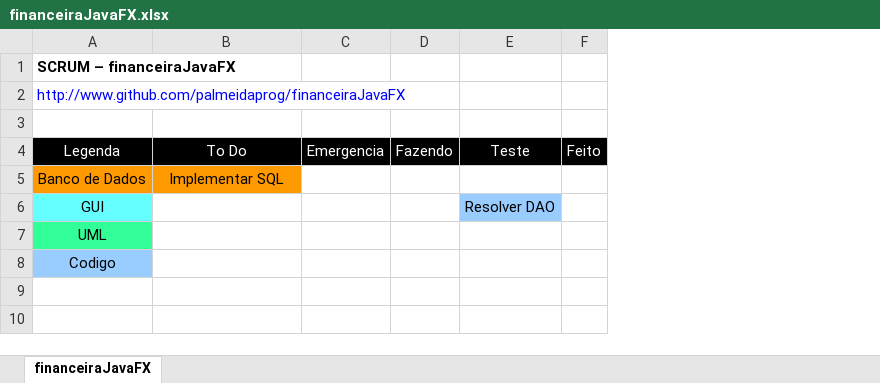
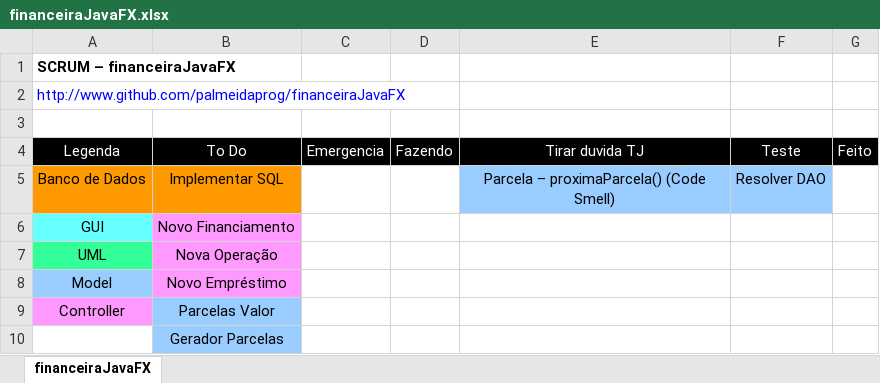
Before and after one commit to palmeidaprog/financeiraJavaFX, an Excel workbook: scrum/financeiraJavaFX.xlsx, sheet financeiraJavaFX, drawn as a sheet; values as stored, in another font and other column widths than the file's, no borders; removed rows and columns are numbered as before the commit, all else as after; the diff names each change by its address in the sheet, - before the commit and + after, or states it on an @@ line.

Commit message:
Updated SCRUM

```diff
--- a/scrum/financeiraJavaFX.xlsx (sheet financeiraJavaFX)
+++ b/scrum/financeiraJavaFX.xlsx (sheet financeiraJavaFX)
+column E, rows 4-5: Tirar duvida TJ | Parcela – proximaParcela() (Code Smell)
-F5: (empty)
+F5: Resolver DAO
-F5 fill: none
+F5 fill: #99CCFF
-B6: (empty)
+B6: Novo Financiamento
-B6:B7 fill: none
+B6:B7 fill: #FF99FF
-F6: Resolver DAO
+F6: (empty)
-F6 fill: #99CCFF
+F6 fill: none
-B7: (empty)
+B7: Nova Operação
-row 8: Codigo
+row 8: Model | Novo Empréstimo
+row 9: Controller | Parcelas Valor
+row 10:  | Gerador Parcelas
```
Also changed, not shown: 2 other files.
